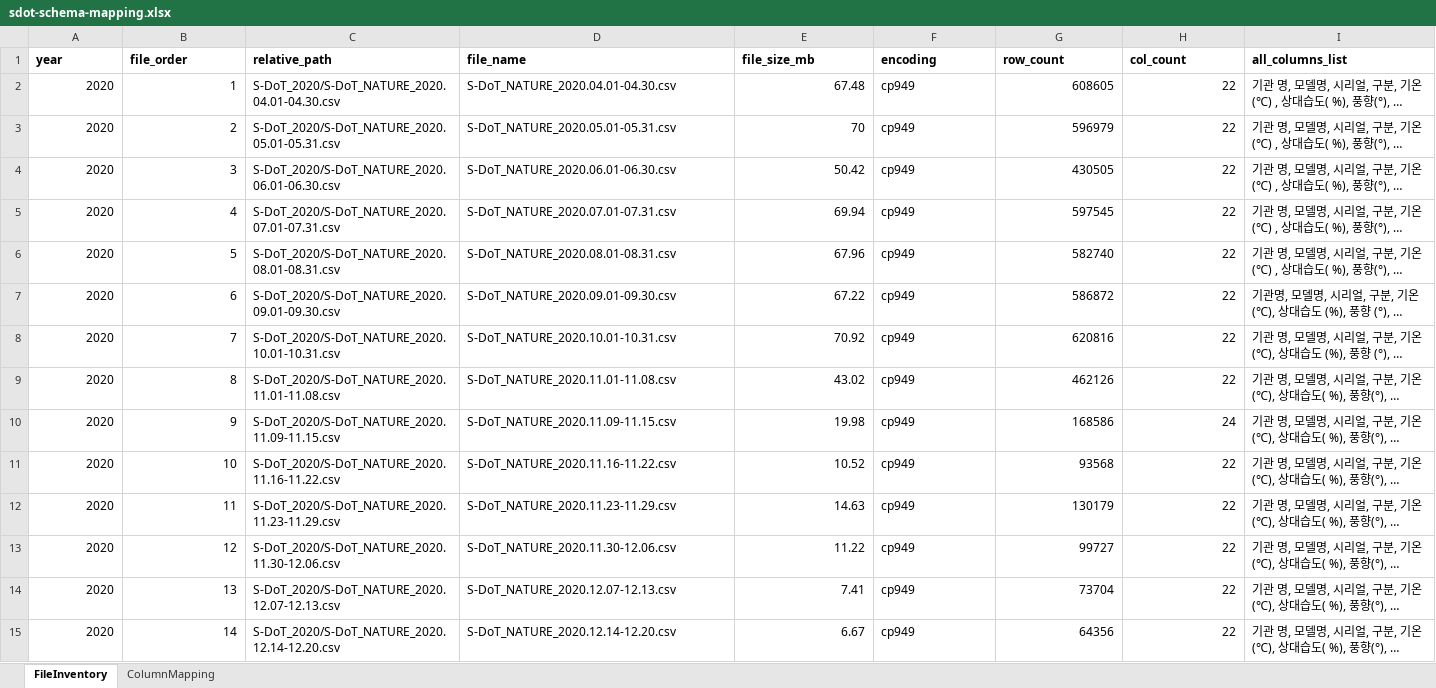
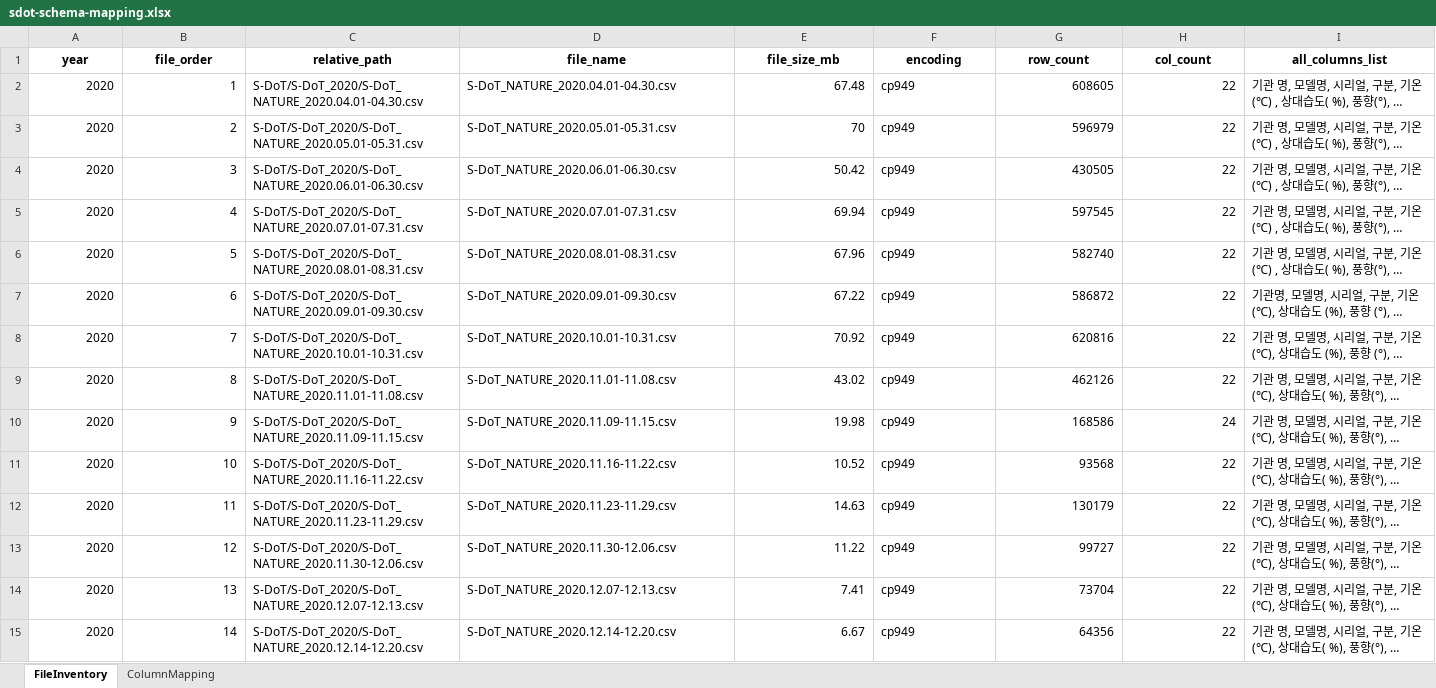
Before and after one commit to kxiarium2003/sdot-analysis, an Excel workbook: metadata/sdot-schema-mapping.xlsx, sheet FileInventory, drawn as a sheet; only a part is shown; long unchanged cells end in …; values as stored, in another font and other column widths than the file's, no borders; the diff covers the shown part only; the diff names each change by its address in the sheet, - before the commit and + after, or states it on an @@ line.

Commit message:
chore(metadata): update FileInventory relative_path for S-DoT raw folder reorg
S-DoT_{year} folders moved to data/raw/S-DoT/S-DoT_{year}/; prepended S-DoT/
to all 459 relative_path entries. Verified every path resolves to an actual
file on disk after the move.

```diff
--- a/metadata/sdot-schema-mapping.xlsx (sheet FileInventory)
+++ b/metadata/sdot-schema-mapping.xlsx (sheet FileInventory)
-A1:I1 alignment: left
+A1:I1 alignment: center
-C2 (relative_path): S-DoT_2020/S-DoT_NATURE_2020.04.01-04.30.csv
+C2 (relative_path): S-DoT/S-DoT_2020/S-DoT_NATURE_2020.04.01-04.30.csv
-C3 (relative_path): S-DoT_2020/S-DoT_NATURE_2020.05.01-05.31.csv
+C3 (relative_path): S-DoT/S-DoT_2020/S-DoT_NATURE_2020.05.01-05.31.csv
-C4 (relative_path): S-DoT_2020/S-DoT_NATURE_2020.06.01-06.30.csv
+C4 (relative_path): S-DoT/S-DoT_2020/S-DoT_NATURE_2020.06.01-06.30.csv
-C5 (relative_path): S-DoT_2020/S-DoT_NATURE_2020.07.01-07.31.csv
+C5 (relative_path): S-DoT/S-DoT_2020/S-DoT_NATURE_2020.07.01-07.31.csv
-C6 (relative_path): S-DoT_2020/S-DoT_NATURE_2020.08.01-08.31.csv
+C6 (relative_path): S-DoT/S-DoT_2020/S-DoT_NATURE_2020.08.01-08.31.csv
-C7 (relative_path): S-DoT_2020/S-DoT_NATURE_2020.09.01-09.30.csv
+C7 (relative_path): S-DoT/S-DoT_2020/S-DoT_NATURE_2020.09.01-09.30.csv
-C8 (relative_path): S-DoT_2020/S-DoT_NATURE_2020.10.01-10.31.csv
+C8 (relative_path): S-DoT/S-DoT_2020/S-DoT_NATURE_2020.10.01-10.31.csv
-C9 (relative_path): S-DoT_2020/S-DoT_NATURE_2020.11.01-11.08.csv
+C9 (relative_path): S-DoT/S-DoT_2020/S-DoT_NATURE_2020.11.01-11.08.csv
-C10 (relative_path): S-DoT_2020/S-DoT_NATURE_2020.11.09-11.15.csv
+C10 (relative_path): S-DoT/S-DoT_2020/S-DoT_NATURE_2020.11.09-11.15.csv
-C11 (relative_path): S-DoT_2020/S-DoT_NATURE_2020.11.16-11.22.csv
+C11 (relative_path): S-DoT/S-DoT_2020/S-DoT_NATURE_2020.11.16-11.22.csv
-C12 (relative_path): S-DoT_2020/S-DoT_NATURE_2020.11.23-11.29.csv
+C12 (relative_path): S-DoT/S-DoT_2020/S-DoT_NATURE_2020.11.23-11.29.csv
-C13 (relative_path): S-DoT_2020/S-DoT_NATURE_2020.11.30-12.06.csv
+C13 (relative_path): S-DoT/S-DoT_2020/S-DoT_NATURE_2020.11.30-12.06.csv
-C14 (relative_path): S-DoT_2020/S-DoT_NATURE_2020.12.07-12.13.csv
+C14 (relative_path): S-DoT/S-DoT_2020/S-DoT_NATURE_2020.12.07-12.13.csv
-C15 (relative_path): S-DoT_2020/S-DoT_NATURE_2020.12.14-12.20.csv
+C15 (relative_path): S-DoT/S-DoT_2020/S-DoT_NATURE_2020.12.14-12.20.csv
```
Also changed, not shown: 445 edited cells and cell formats elsewhere in this sheet.
